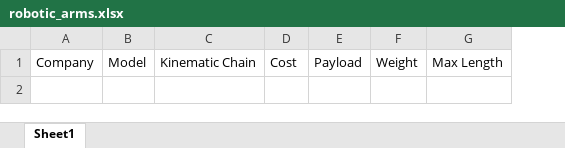
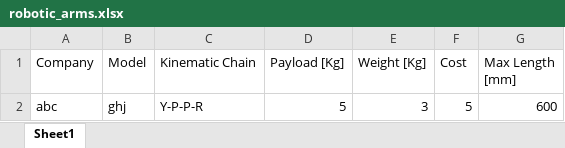
Before and after one commit to Arj-Menon/Kinematic-Arm-Visualizer, an Excel workbook: robotic_arms.xlsx, sheet Sheet1, drawn as a sheet; values as stored, in another font and other column widths than the file's, no borders; removed rows and columns are numbered as before the commit, all else as after; the diff names each change by its address in the sheet, - before the commit and + after, or states it on an @@ line.

```diff
--- a/robotic_arms.xlsx (sheet Sheet1)
+++ b/robotic_arms.xlsx (sheet Sheet1)
+column D (Payload [Kg]), empty
+column E (Weight [Kg]), empty
-column E (Payload), empty
-column F (Weight), empty
-G1: Max Length
+G1: Max Length [mm]
+row 2: abc | ghj | Y-P-P-R | 5 | 3 | 5 | 600
```
Also changed, not shown: 4 other files.
